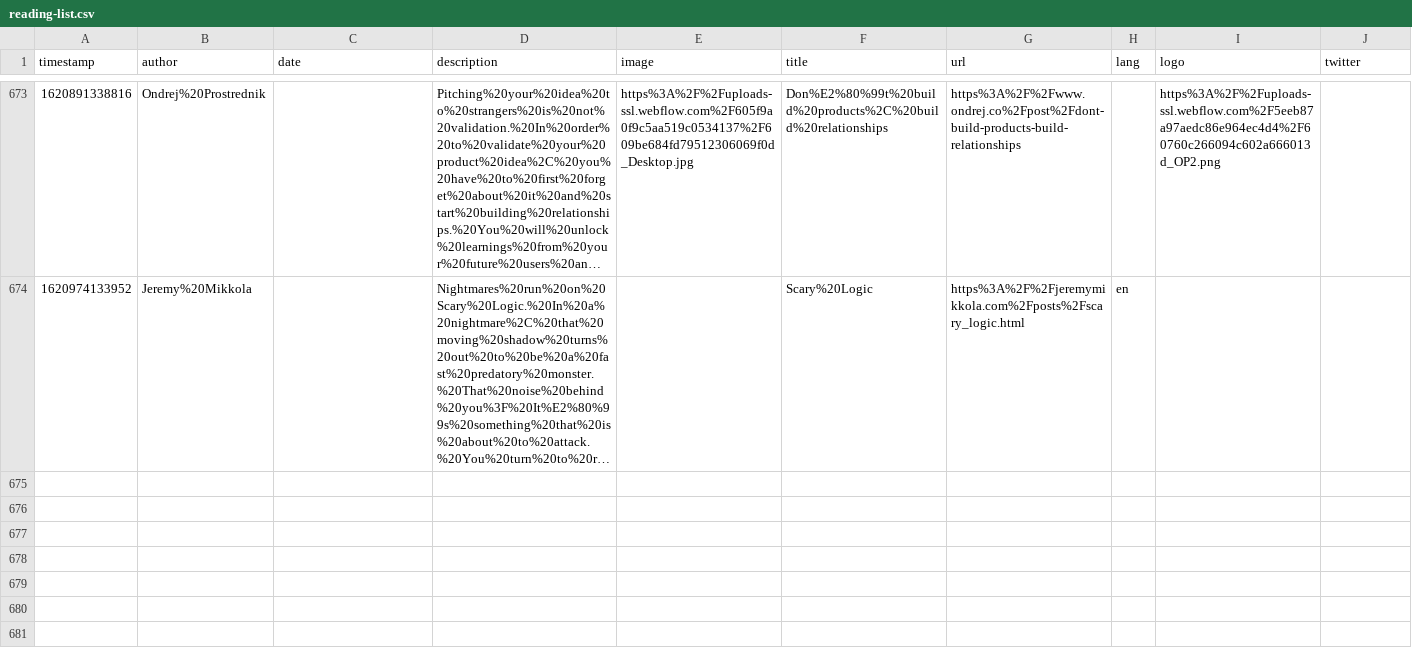
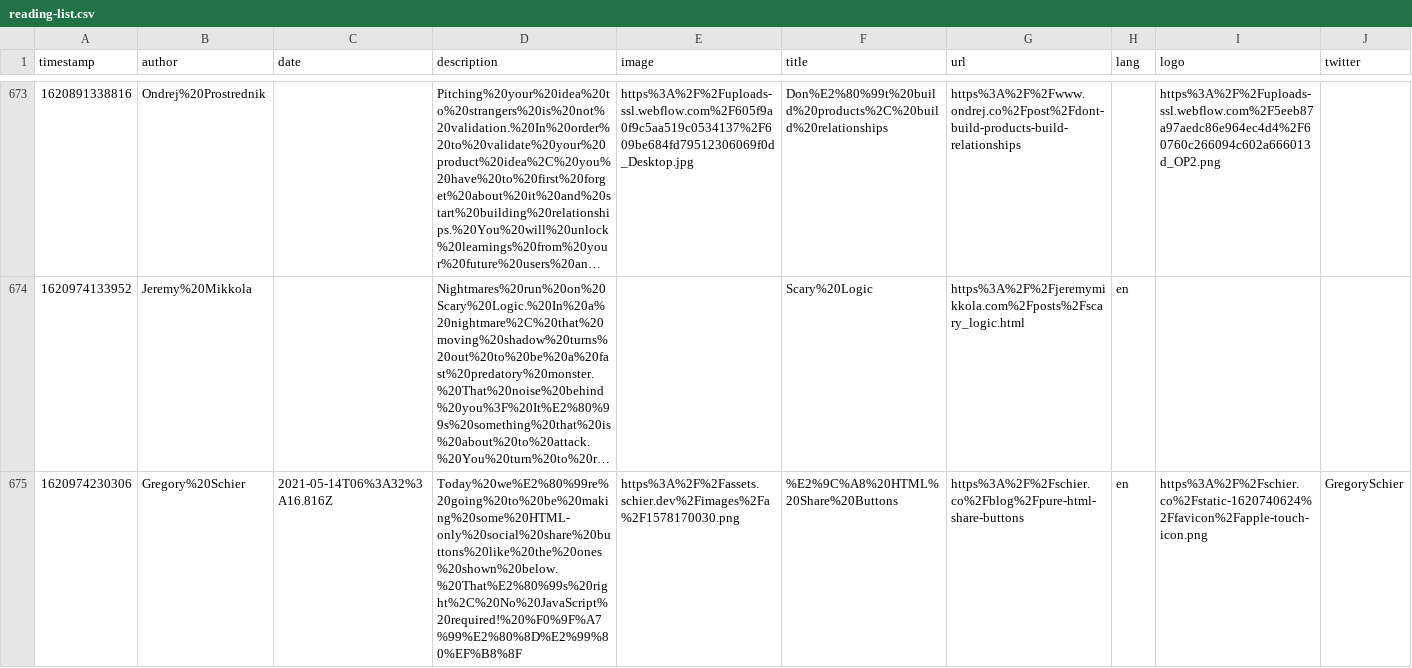
Before and after one commit to franky47/cms, a CSV file: reading-list.csv, drawn as a sheet; only a part is shown, gaps mark what is left out; long unchanged cells end in …; the diff names each change by its address in the sheet, - before the commit and + after, or states it on an @@ line.

Commit message:
gitrows: Add https://schier.co/blog/pure-html-share-buttons

```diff
--- a/reading-list.csv
+++ b/reading-list.csv
+row 675: 1620974230306 | Gregory%20Schier | 2021-05-14T06%3A32%3A16.816Z | Today%20we%E2%80%99re%20going%20to%20be%20making%20some%20HTML-only%20social%20share%20buttons%20like%20the%20ones%20shown%20below.%20That%E2%80%99s%20right%2C%20No%20JavaScript%20required!%20%F0%9F%A7%99%E2%80%8D%E2%99%80%EF%B8%8F | https%3A%2F%2Fassets.schier.dev%2Fimages%2Fa%2F1578170030.png | %E2%9C%A8%20HTML%20Share%20Buttons | https%3A%2F%2Fschier.co%2Fblog%2Fpure-html-share-buttons | en | https%3A%2F%2Fschier.co%2Fstatic-1620740624%2Ffavicon%2Fapple-touch-icon.png | GregorySchier
```
